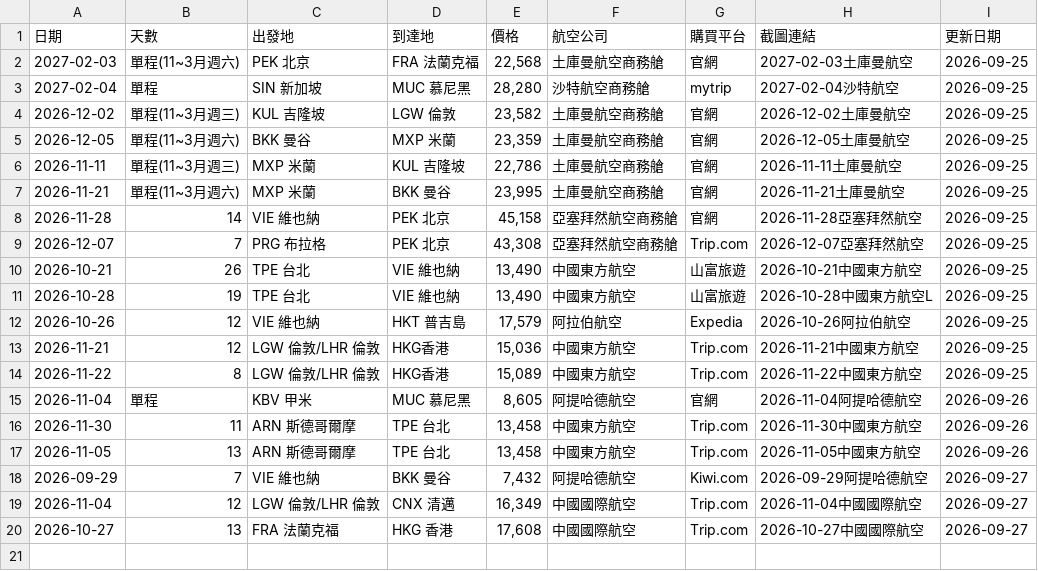
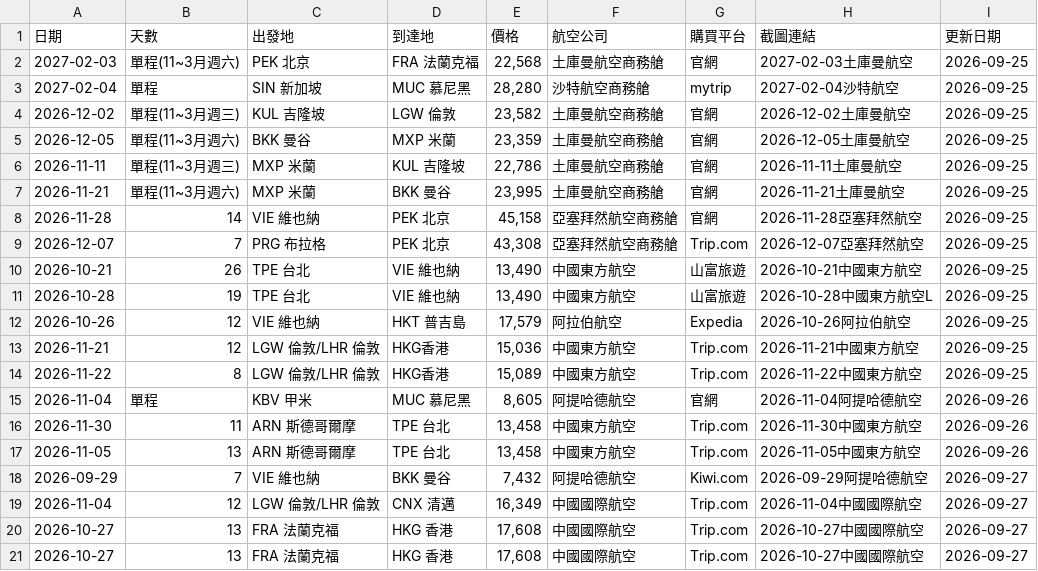
Before and after one commit to SAOJSM/FlightDealAsia, a CSV file: data/deals.csv, drawn as a sheet.

Commit message:
chore: update deals from Telegram Bot (2026-09-27 02:21:17)

```diff
--- a/data/deals.csv
+++ b/data/deals.csv
@@ -20 +20,2 @@
 2026-10-27,13,FRA 法蘭克福,HKG 香港,"17,608",中國國際航空,Trip.com,2026-10-27中國國際航空,2026-09-27
+2026-10-27,13,FRA 法蘭克福,HKG 香港,"17,608",中國國際航空,Trip.com,2026-10-27中國國際航空,2026-09-27
```
Also changed, not shown: 2 other files.
